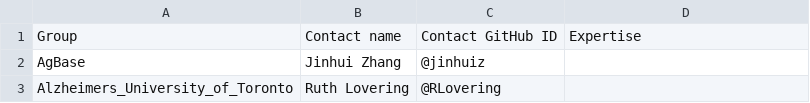
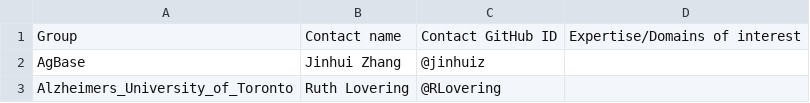
Before and after one commit to geneontology/go-site, a CSV file: metadata/group-contacts.csv, drawn as a sheet; only a part is shown.

Commit message:
Update group-contacts.csv

```diff
--- a/metadata/group-contacts.csv
+++ b/metadata/group-contacts.csv
@@ -1,2 +1,2 @@
-Group,Contact name,Contact GitHub ID,Expertise
+Group,Contact name,Contact GitHub ID,Expertise/Domains of interest
 AgBase,Jinhui Zhang,@jinhuiz,
```
